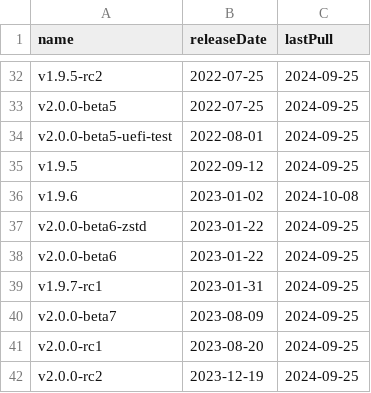
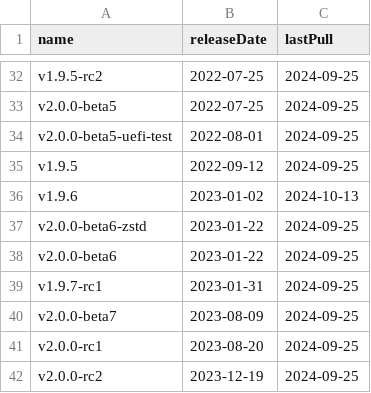
Before and after one commit to burmilla/os-stats, a CSV file: DockerHubStats.csv, drawn as a sheet; only a part is shown, gaps mark what is left out.

```diff
--- a/DockerHubStats.csv
+++ b/DockerHubStats.csv
@@ -35,3 +35,3 @@
 "v1.9.5","2022-09-12","2024-09-25"
-"v1.9.6","2023-01-02","2024-10-08"
+"v1.9.6","2023-01-02","2024-10-13"
 "v2.0.0-beta6-zstd","2023-01-22","2024-09-25"
```
Also changed, not shown: RancherOS_DockerHubStats.csv, RancherOS_GitHubStats.csv, 2 other files.
